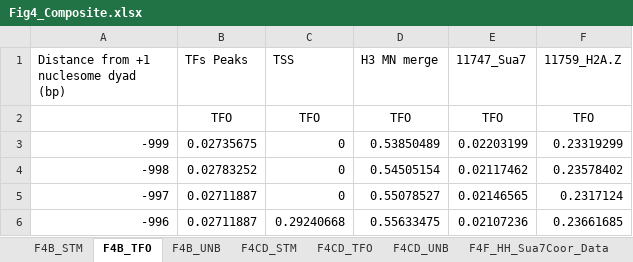
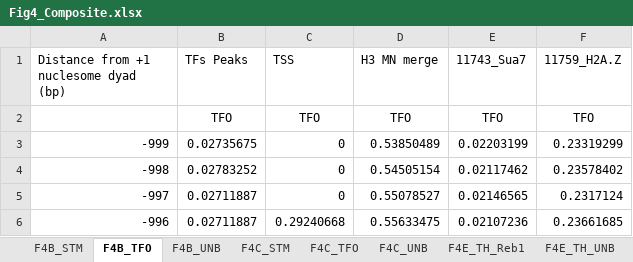
Before and after one commit to CEGRcode/2021-Rossi_Nature, an Excel workbook: 01_Composite_Files/Fig4_Composite.xlsx, sheet F4B_TFO, drawn as a sheet; only a part is shown; values as stored, in another font and other column widths than the file's, no borders; the diff names each change by its address in the sheet, - before the commit and + after, or states it on an @@ line.

```diff
--- a/01_Composite_Files/Fig4_Composite.xlsx (sheet F4B_TFO)
+++ b/01_Composite_Files/Fig4_Composite.xlsx (sheet F4B_TFO)
-sheet tab: F4CD_STM
+sheet tab: F4C_STM
-sheet tab: F4CD_TFO
+sheet tab: F4C_TFO
-sheet tab: F4CD_UNB
+sheet tab: F4C_UNB
-sheet tab: F4F_HH_Sua7Coor_Data
-E1: 11747_Sua7
+E1: 11743_Sua7
```
Also changed, not shown: sheet F4C_TFO, sheet F4C_STM, sheet F4C_UNB, sheet F4E_TH_UNB, sheet F4E_TH_Reb1, sheet F4B_UNB, 1 more sheet, other sheet tabs, 01_Composite_Files/Fig3_Composite.xlsx, 01_Composite_Files/Fig5_Composite.xlsx, 6 other files.
